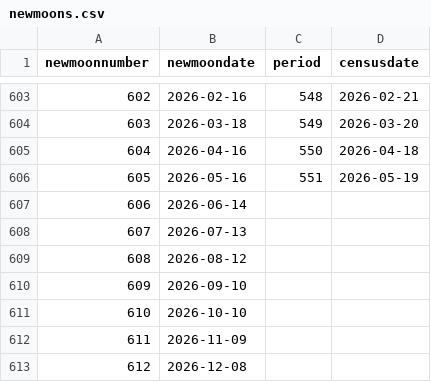
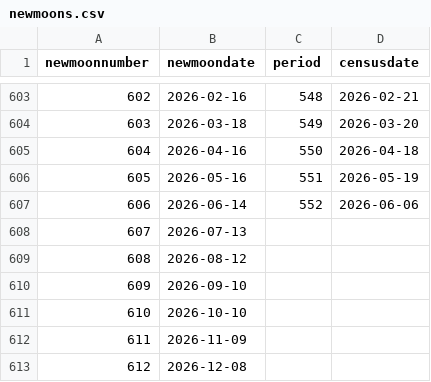
Before and after one commit to weecology/portal-forecasts, a CSV file: data/newmoons.csv, drawn as a sheet; only a part is shown, gaps mark what is left out.

```diff
--- a/data/newmoons.csv
+++ b/data/newmoons.csv
@@ -606,3 +606,3 @@
 605,"2026-05-16",551,"2026-05-19"
-606,"2026-06-14",,
+606,"2026-06-14",552,"2026-06-06"
 607,"2026-07-13",,
```
Also changed, not shown: data/covariates.csv, data/rodents_all.csv, 3 other files.
